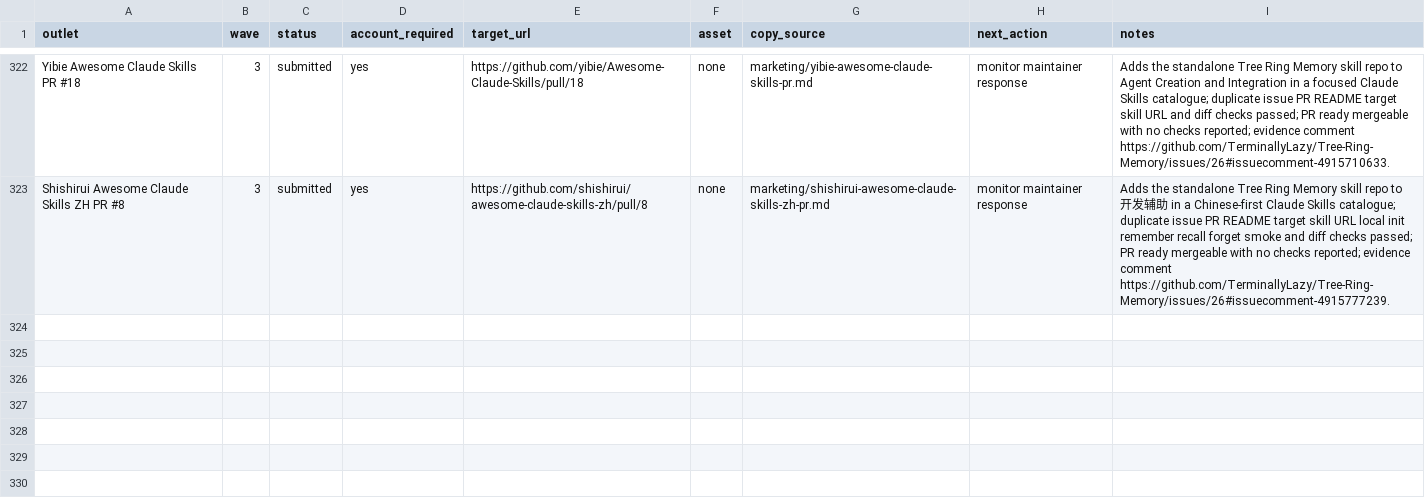
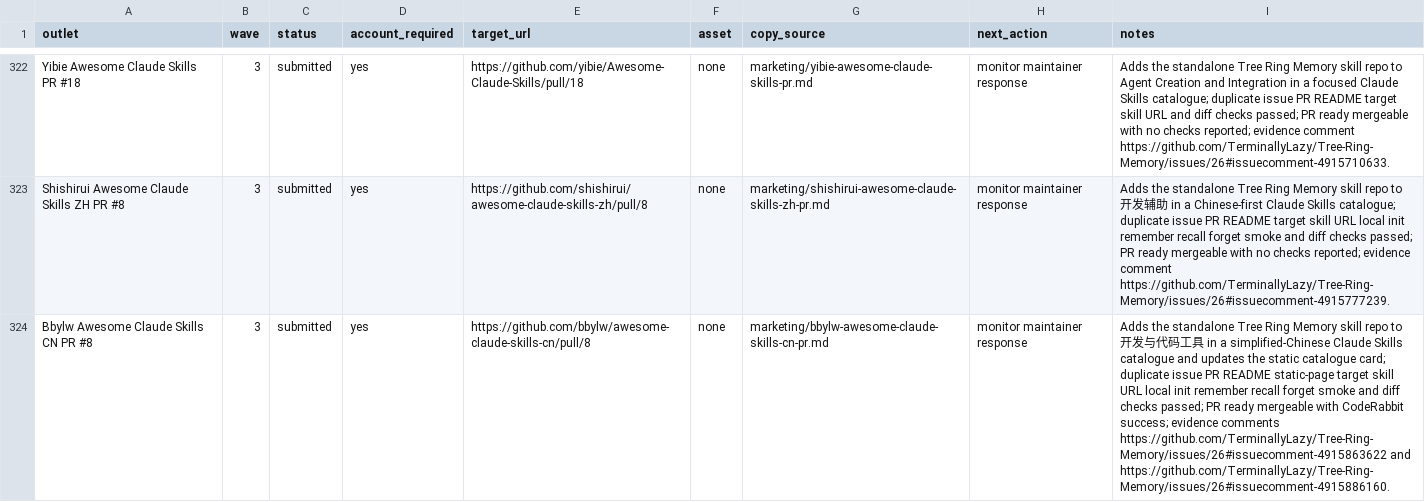
Before and after one commit to TerminallyLazy/Tree-Ring-Memory, a CSV file: marketing/outreach-crm.csv, drawn as a sheet; only a part is shown, gaps mark what is left out; the diff names each change by its address in the sheet, - before the commit and + after, or states it on an @@ line.

```diff
--- a/marketing/outreach-crm.csv
+++ b/marketing/outreach-crm.csv
+row 324: Bbylw Awesome Claude Skills CN PR #8 | 3 | submitted | yes | https://github.com/bbylw/awesome-claude-skills-cn/pull/8 | none | marketing/bbylw-awesome-claude-skills-cn-pr.md | monitor maintainer response | Adds the standalone Tree Ring Memory skill repo to 开发与代码工具 in a simplified-Chinese Claude Skills catalogue and updates the static catalogue card; duplicate issue PR README static-page target skill URL local init remember recall forget smoke and diff checks passed; PR ready mergeable with CodeRabbit success; evidence comments https://github.com/TerminallyLazy/Tree-Ring-Memory/issues/26#issuecomment-4915863622 and https://github.com/TerminallyLazy/Tree-Ring-Memory/issues/26#issuecomment-4915886160.
```
Also changed, not shown: marketing/submission-ledger.csv, 3 other files.
